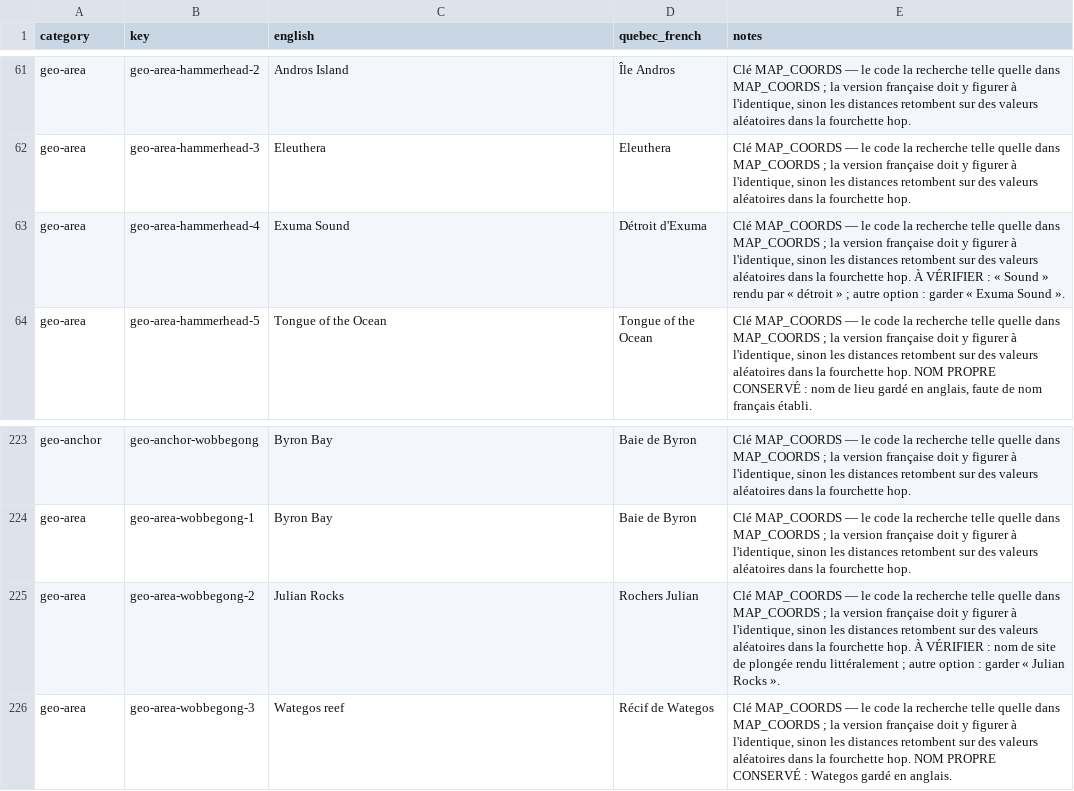
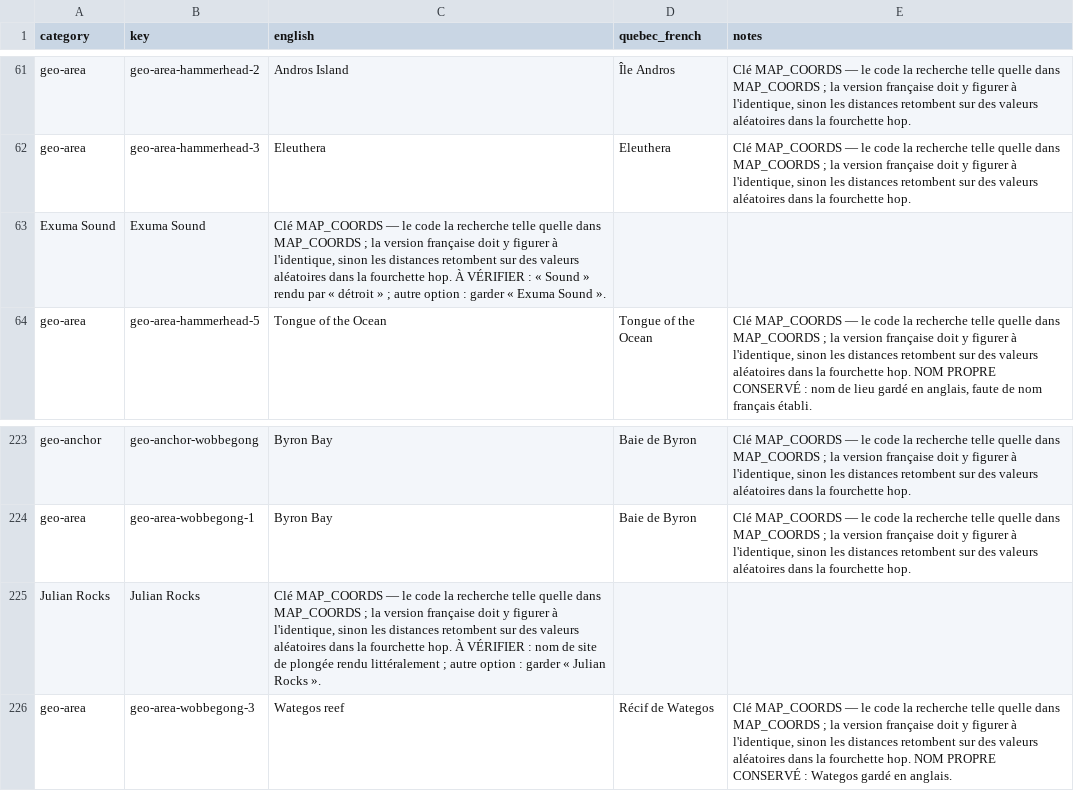
Before and after one commit to cyan-fox-avery/sur-la-piste-des-requins, a CSV file: translation-batch-12-geo-DRAFT.csv, drawn as a sheet; only a part is shown, gaps mark what is left out.

```diff
--- a/translation-batch-12-geo-DRAFT.csv
+++ b/translation-batch-12-geo-DRAFT.csv
@@ -62,3 +62,3 @@ geo-area,geo-area-hammerhead-2,Andros Island,Île Andros,"Clé MAP_COORDS — le
 geo-area,geo-area-hammerhead-3,Eleuthera,Eleuthera,"Clé MAP_COORDS — le code la recherche telle quelle dans MAP_COORDS ; la version française doit y figurer à l'identique, sinon les distances retombent sur des valeurs aléatoires dans la fourchette hop."
-geo-area,geo-area-hammerhead-4,Exuma Sound,Détroit d'Exuma,"Clé MAP_COORDS — le code la recherche telle quelle dans MAP_COORDS ; la version française doit y figurer à l'identique, sinon les distances retombent sur des valeurs aléatoires dans la fourchette hop. À VÉRIFIER : « Sound » rendu par « détroit » ; autre option : garder « Exuma Sound »."
+Exuma Sound,"Exuma Sound","Clé MAP_COORDS — le code la recherche telle quelle dans MAP_COORDS ; la version française doit y figurer à l'identique, sinon les distances retombent sur des valeurs aléatoires dans la fourchette hop. À VÉRIFIER : « Sound » rendu par « détroit » ; autre option : garder « Exuma Sound »."
 geo-area,geo-area-hammerhead-5,Tongue of the Ocean,Tongue of the Ocean,"Clé MAP_COORDS — le code la recherche telle quelle dans MAP_COORDS ; la version française doit y figurer à l'identique, sinon les distances retombent sur des valeurs aléatoires dans la fourchette hop. NOM PROPRE CONSERVÉ : nom de lieu gardé en anglais, faute de nom français établi."
@@ -224,3 +224,3 @@ geo-anchor,geo-anchor-wobbegong,Byron Bay,Baie de Byron,"Clé MAP_COORDS — le
 geo-area,geo-area-wobbegong-1,Byron Bay,Baie de Byron,"Clé MAP_COORDS — le code la recherche telle quelle dans MAP_COORDS ; la version française doit y figurer à l'identique, sinon les distances retombent sur des valeurs aléatoires dans la fourchette hop."
-geo-area,geo-area-wobbegong-2,Julian Rocks,Rochers Julian,"Clé MAP_COORDS — le code la recherche telle quelle dans MAP_COORDS ; la version française doit y figurer à l'identique, sinon les distances retombent sur des valeurs aléatoires dans la fourchette hop. À VÉRIFIER : nom de site de plongée rendu littéralement ; autre option : garder « Julian Rocks »."
+Julian Rocks,"Julian Rocks","Clé MAP_COORDS — le code la recherche telle quelle dans MAP_COORDS ; la version française doit y figurer à l'identique, sinon les distances retombent sur des valeurs aléatoires dans la fourchette hop. À VÉRIFIER : nom de site de plongée rendu littéralement ; autre option : garder « Julian Rocks »."
 geo-area,geo-area-wobbegong-3,Wategos reef,Récif de Wategos,"Clé MAP_COORDS — le code la recherche telle quelle dans MAP_COORDS ; la version française doit y figurer à l'identique, sinon les distances retombent sur des valeurs aléatoires dans la fourchette hop. NOM PROPRE CONSERVÉ : Wategos gardé en anglais."
```
